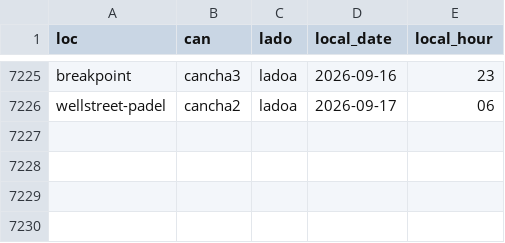
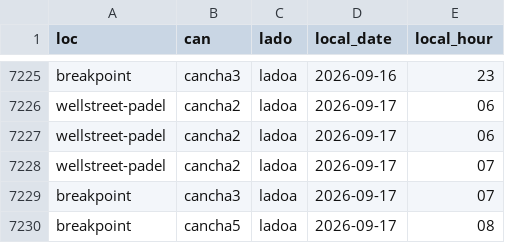
Before and after one commit to isaacsaltiel/puntazo_web_v2, a CSV file: data/metrics/videos_log.csv, drawn as a sheet; only a part is shown, gaps mark what is left out.

Commit message:
Actualizar videos_log.csv

```diff
--- a/data/metrics/videos_log.csv
+++ b/data/metrics/videos_log.csv
@@ -7226 +7226,5 @@ breakpoint,cancha3,ladoa,2026-09-16,23
 wellstreet-padel,cancha2,ladoa,2026-09-17,06
+wellstreet-padel,cancha2,ladoa,2026-09-17,06
+wellstreet-padel,cancha2,ladoa,2026-09-17,07
+breakpoint,cancha3,ladoa,2026-09-17,07
+breakpoint,cancha5,ladoa,2026-09-17,08
```
